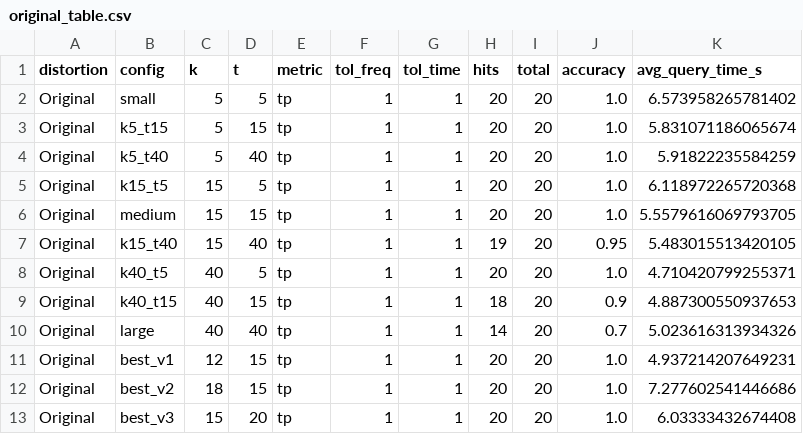
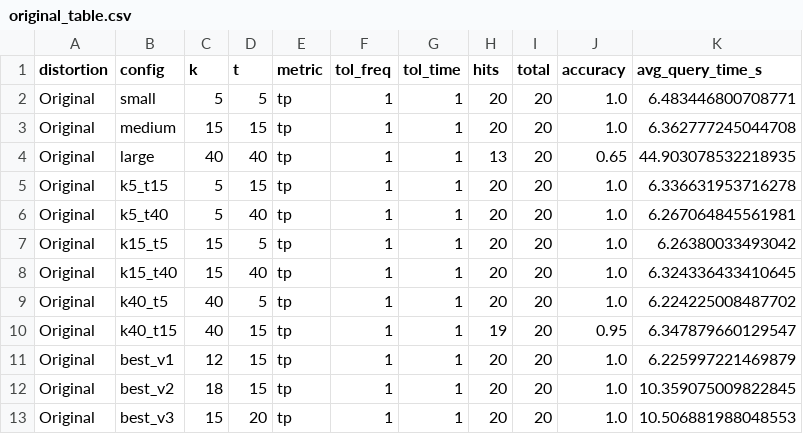
Before and after one commit to VinceB1011/IR_exercise2, a CSV file: task3_results/original_table.csv, drawn as a sheet.

```diff
--- a/task3_results/original_table.csv
+++ b/task3_results/original_table.csv
@@ -1,13 +1,13 @@
 distortion,config,k,t,metric,tol_freq,tol_time,hits,total,accuracy,avg_query_time_s
-Original,small,5,5,tp,1,1,20,20,1.0,6.573958265781402
-Original,k5_t15,5,15,tp,1,1,20,20,1.0,5.831071186065674
-Original,k5_t40,5,40,tp,1,1,20,20,1.0,5.91822235584259
-Original,k15_t5,15,5,tp,1,1,20,20,1.0,6.118972265720368
-Original,medium,15,15,tp,1,1,20,20,1.0,5.5579616069793705
-Original,k15_t40,15,40,tp,1,1,19,20,0.95,5.483015513420105
-Original,k40_t5,40,5,tp,1,1,20,20,1.0,4.710420799255371
-Original,k40_t15,40,15,tp,1,1,18,20,0.9,4.887300550937653
-Original,large,40,40,tp,1,1,14,20,0.7,5.023616313934326
-Original,best_v1,12,15,tp,1,1,20,20,1.0,4.937214207649231
-Original,best_v2,18,15,tp,1,1,20,20,1.0,7.277602541446686
-Original,best_v3,15,20,tp,1,1,20,20,1.0,6.03333432674408
+Original,small,5,5,tp,1,1,20,20,1.0,6.483446800708771
+Original,medium,15,15,tp,1,1,20,20,1.0,6.362777245044708
+Original,large,40,40,tp,1,1,13,20,0.65,44.903078532218935
+Original,k5_t15,5,15,tp,1,1,20,20,1.0,6.336631953716278
+Original,k5_t40,5,40,tp,1,1,20,20,1.0,6.267064845561981
+Original,k15_t5,15,5,tp,1,1,20,20,1.0,6.26380033493042
+Original,k15_t40,15,40,tp,1,1,20,20,1.0,6.324336433410645
+Original,k40_t5,40,5,tp,1,1,20,20,1.0,6.224225008487702
+Original,k40_t15,40,15,tp,1,1,19,20,0.95,6.347879660129547
+Original,best_v1,12,15,tp,1,1,20,20,1.0,6.225997221469879
+Original,best_v2,18,15,tp,1,1,20,20,1.0,10.359075009822845
+Original,best_v3,15,20,tp,1,1,20,20,1.0,10.506881988048553
```
Also changed, not shown: task3_results/all_results.csv, task3_results/coding_table.csv, 3 other files.
